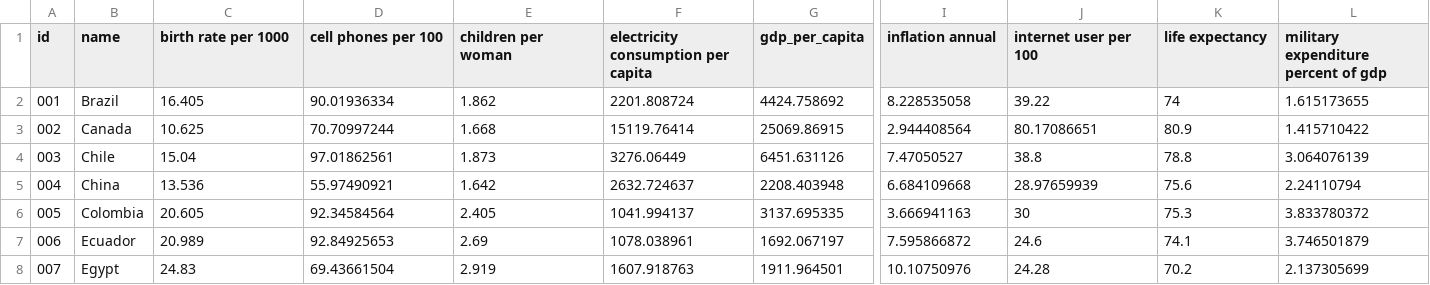
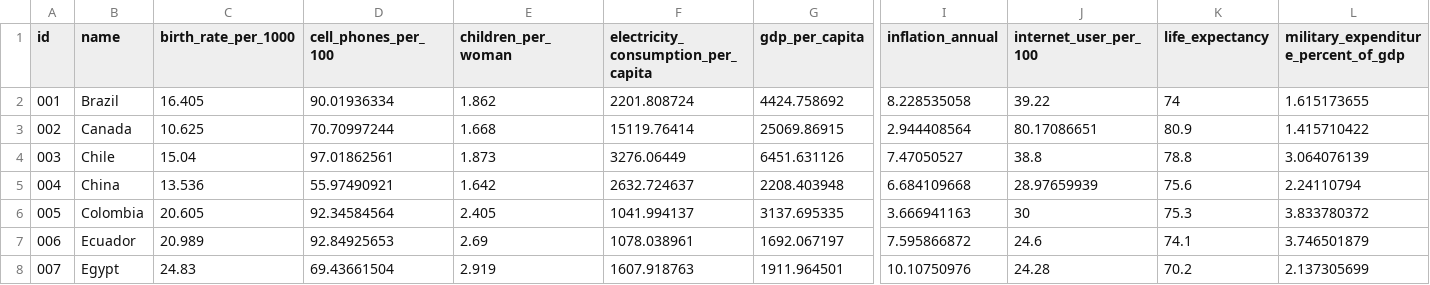
Before and after one commit to baniaf9897/WME_Aufgabe01, a CSV file: world_data_v1.csv, drawn as a sheet; only a part is shown, gaps mark what is left out; the diff names each change by its address in the sheet, - before the commit and + after, or states it on an @@ line.

```diff
--- a/world_data_v1.csv
+++ b/world_data_v1.csv
-C1: birth rate per 1000
+C1: birth_rate_per_1000
-D1: cell phones per 100
+D1: cell_phones_per_100
-E1: children per woman
+E1: children_per_woman
-F1: electricity consumption per capita
+F1: electricity_consumption_per_capita
-I1: inflation annual
+I1: inflation_annual
-J1: internet user per 100
+J1: internet_user_per_100
-K1: life expectancy
+K1: life_expectancy
-L1: military expenditure percent of gdp
+L1: military_expenditure_percent_of_gdp
```
Also changed, not shown: 3 other files.
